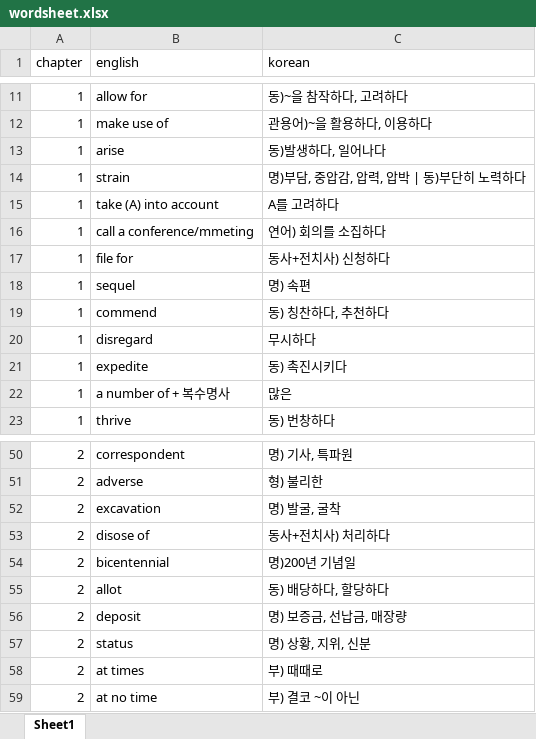
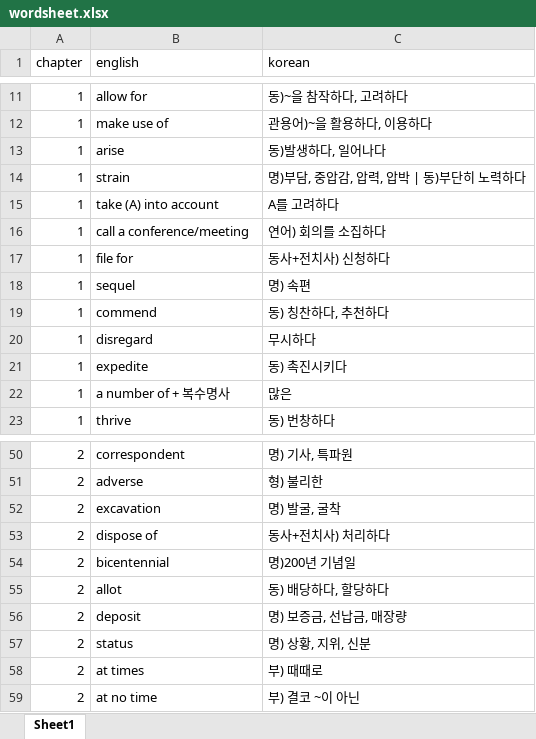
Before and after one commit to younghun1124/wordtest, an Excel workbook: wordsheet.xlsx, sheet Sheet1, drawn as a sheet; only a part is shown, gaps mark what is left out; values as stored, in another font and other column widths than the file's, no borders; the diff covers the shown part only; the diff names each change by its address in the sheet, - before the commit and + after, or states it on an @@ line.

```diff
--- a/wordsheet.xlsx (sheet Sheet1)
+++ b/wordsheet.xlsx (sheet Sheet1)
-B16 (english): call a conference/mmeting
+B16 (english): call a conference/meeting
-B53 (english): disose of
+B53 (english): dispose of
```
Also changed, not shown: 37 added rows elsewhere in this sheet, 1 other file.
